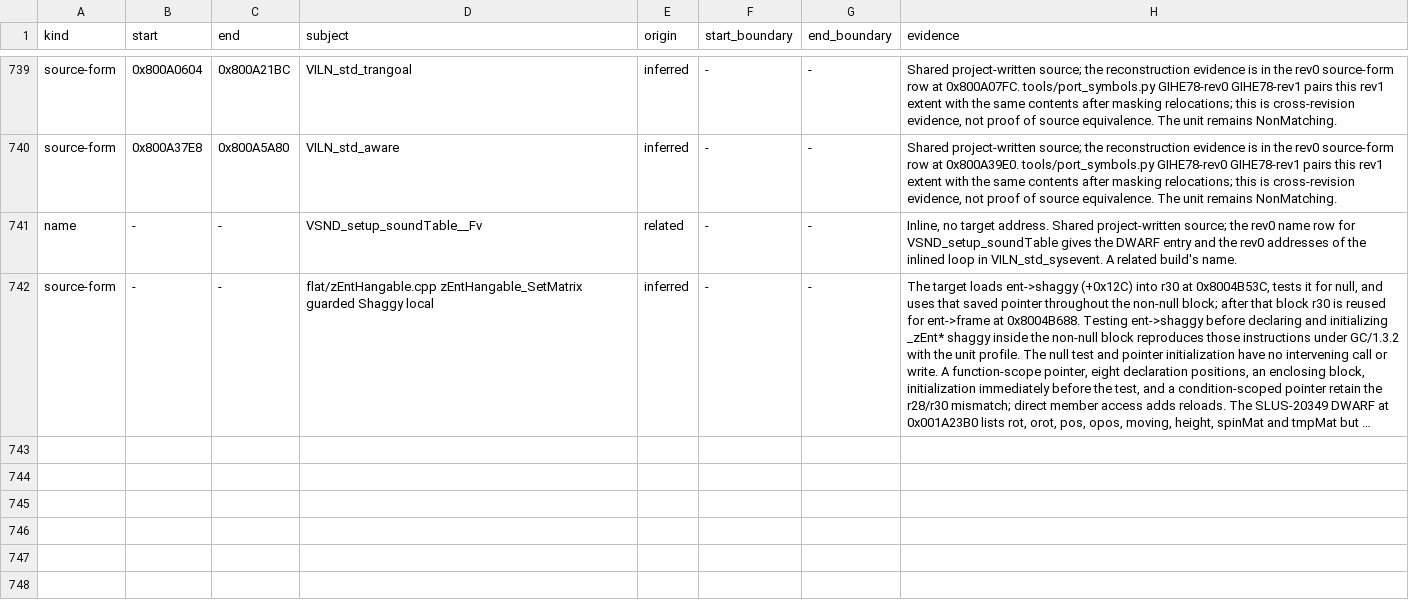
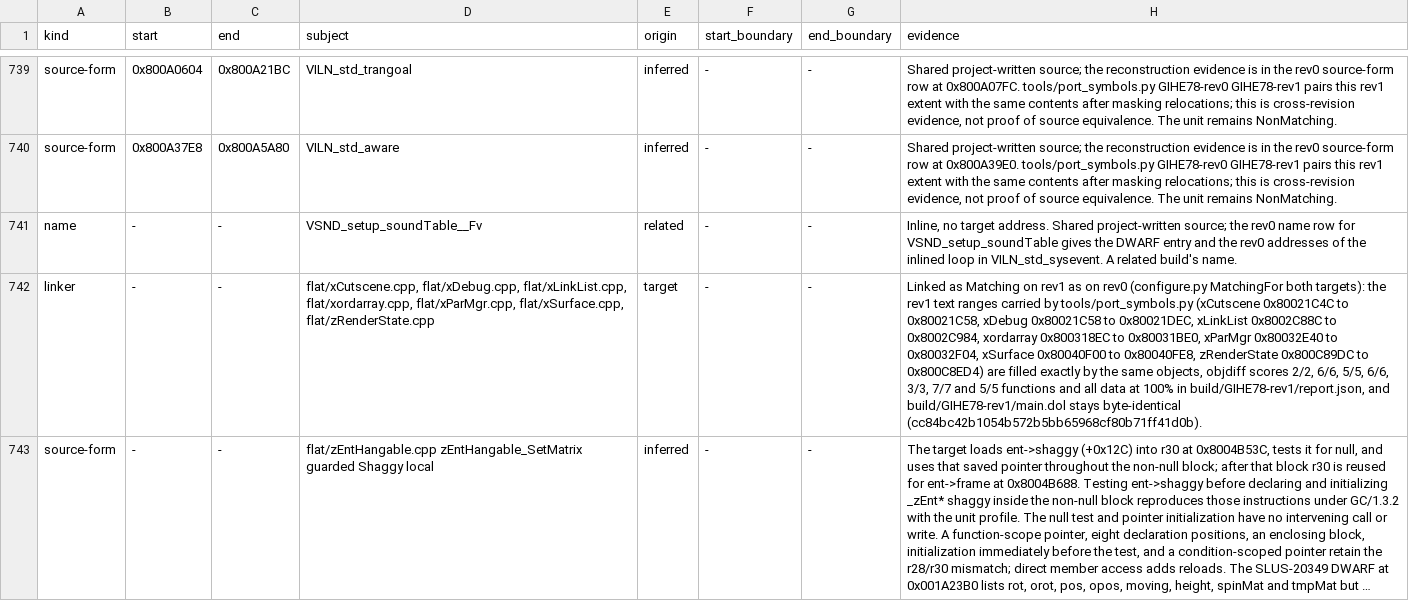
Before and after one commit to mitsevox/n100f, a TSV file: config/GIHE78-rev1/evidence.tsv, drawn as a sheet; only a part is shown, gaps mark what is left out; long unchanged cells end in …; the diff names each change by its address in the sheet, - before the commit and + after, or states it on an @@ line.

```diff
--- a/config/GIHE78-rev1/evidence.tsv
+++ b/config/GIHE78-rev1/evidence.tsv
+row 742: linker | - | - | flat/xCutscene.cpp, flat/xDebug.cpp, flat/xLinkList.cpp, flat/xordarray.cpp, flat/xParMgr.cpp, flat/xSurface.cpp, flat/zRenderState.cpp | target | - | - | Linked as Matching on rev1 as on rev0 (configure.py MatchingFor both targets): the rev1 text ranges carried by tools/port_symbols.py (xCutscene 0x80021C4C to 0x80021C58, xDebug 0x80021C58 to 0x80021DEC, xLinkList 0x8002C88C to 0x8002C984, xordarray 0x800318EC to 0x80031BE0, xParMgr 0x80032E40 to 0x80032F04, xSurface 0x80040F00 to 0x80040FE8, zRenderState 0x800C89DC to 0x800C8ED4) are filled exactly by the same objects, objdiff scores 2/2, 6/6, 5/5, 6/6, 3/3, 7/7 and 5/5 functions and all data at 100% in build/GIHE78-rev1/report.json, and build/GIHE78-rev1/main.dol stays byte-identical (cc84bc42b1054b572b5bb65968cf80b71ff41d0b).
```
Also changed, not shown: 12 other files.
